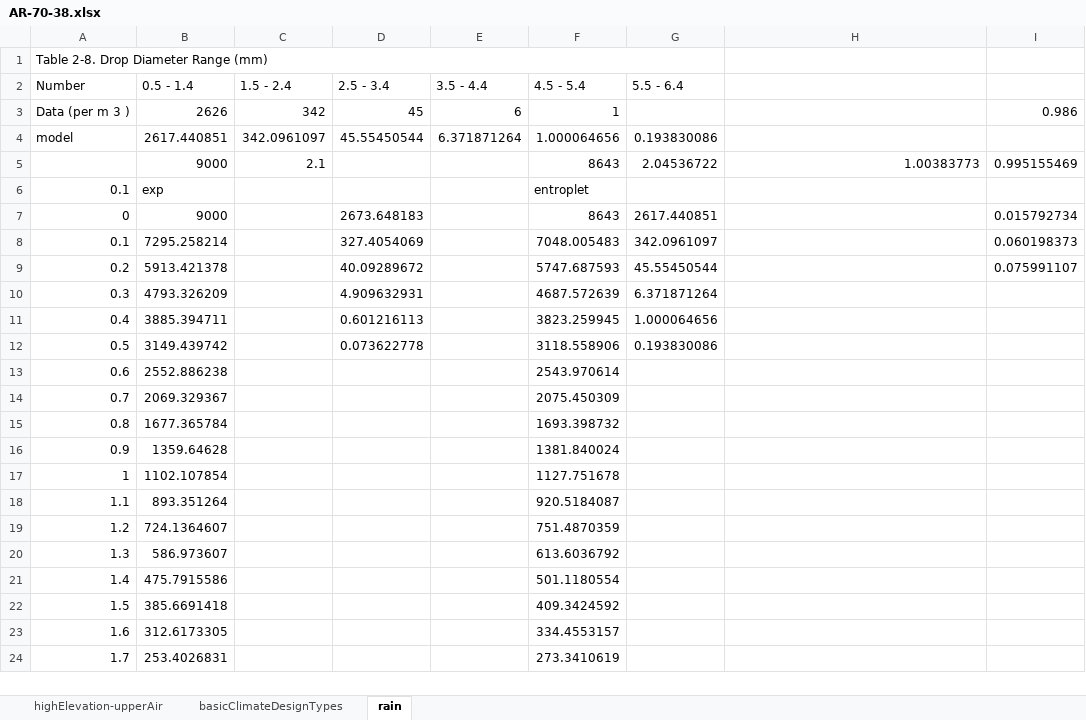
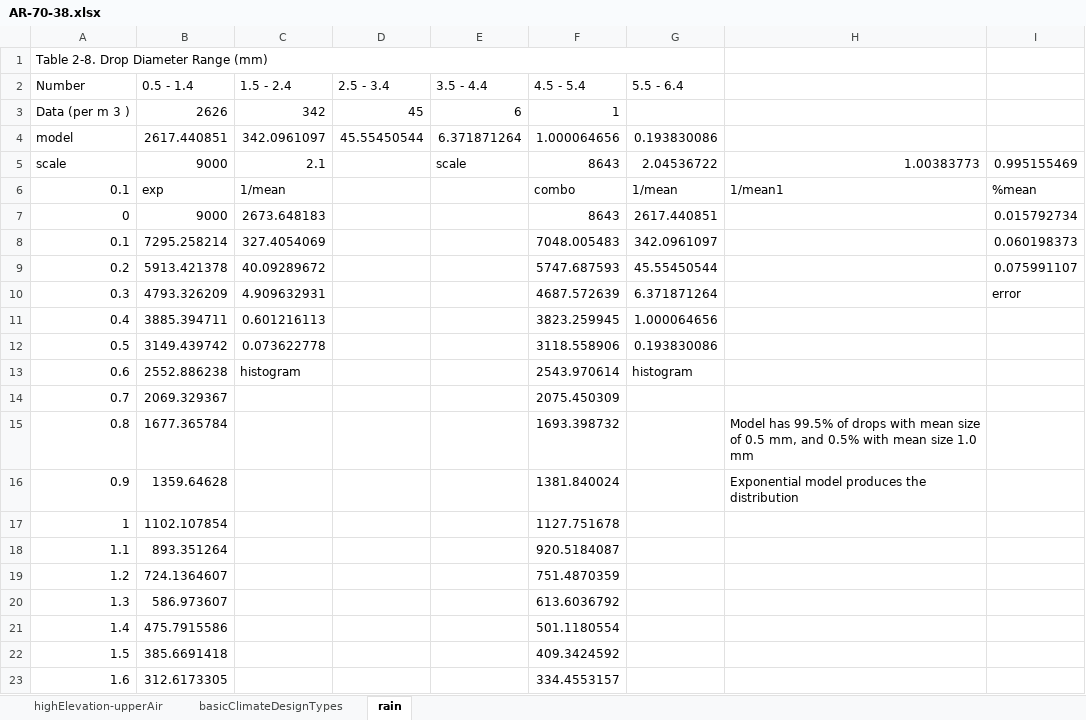
Before and after one commit to pukpr/context, an Excel workbook: dynamic_context_server/ref/AR-70-38_files/AR-70-38.xlsx, sheet rain, drawn as a sheet; only a part is shown; the shorter side is filled out with more unchanged rows; values as stored, in another font and other column widths than the file's, no cell formats; charts and pictures not drawn; the diff names each change by its address in the sheet, - before the commit and + after, or states it on an @@ line.

```diff
--- a/dynamic_context_server/ref/AR-70-38_files/AR-70-38.xlsx (sheet rain)
+++ b/dynamic_context_server/ref/AR-70-38_files/AR-70-38.xlsx (sheet rain)
-I3: 0.986
+I3: (empty)
-A5 (Number): (empty)
+A5 (Number): scale
-E5 (3.5 - 4.4): (empty)
+E5 (3.5 - 4.4): scale
-C6 (1.5 - 2.4): (empty)
+C6 (1.5 - 2.4): 1/mean
-F6 (4.5 - 5.4): entroplet
+F6 (4.5 - 5.4): combo
-G6 (5.5 - 6.4): (empty)
+G6 (5.5 - 6.4): 1/mean
-H6: (empty)
+H6: 1/mean1
-I6: (empty)
+I6: %mean
-C7 (1.5 - 2.4): (empty)
+C7 (1.5 - 2.4): 2673.648183
-D7 (2.5 - 3.4): 2673.648183
+D7 (2.5 - 3.4): (empty)
-C8 (1.5 - 2.4): (empty)
+C8 (1.5 - 2.4): 327.4054069
-D8 (2.5 - 3.4): 327.4054069
+D8 (2.5 - 3.4): (empty)
-C9 (1.5 - 2.4): (empty)
+C9 (1.5 - 2.4): 40.09289672
-D9 (2.5 - 3.4): 40.09289672
+D9 (2.5 - 3.4): (empty)
-C10 (1.5 - 2.4): (empty)
+C10 (1.5 - 2.4): 4.909632931
-D10 (2.5 - 3.4): 4.909632931
+D10 (2.5 - 3.4): (empty)
-I10: (empty)
+I10: error
-C11 (1.5 - 2.4): (empty)
+C11 (1.5 - 2.4): 0.601216113
-D11 (2.5 - 3.4): 0.601216113
+D11 (2.5 - 3.4): (empty)
-C12 (1.5 - 2.4): (empty)
+C12 (1.5 - 2.4): 0.073622778
-D12 (2.5 - 3.4): 0.073622778
+D12 (2.5 - 3.4): (empty)
-C13 (1.5 - 2.4): (empty)
+C13 (1.5 - 2.4): histogram
-G13 (5.5 - 6.4): (empty)
+G13 (5.5 - 6.4): histogram
-H15: (empty)
+H15: Model has 99.5% of drops with mean size of 0.5 mm, and 0.5% with mean size 1.0 mm
-H16: (empty)
+H16: Exponential model produces the distribution
```
Also changed, not shown: cell formats, charts or pictures, 9 other files.
